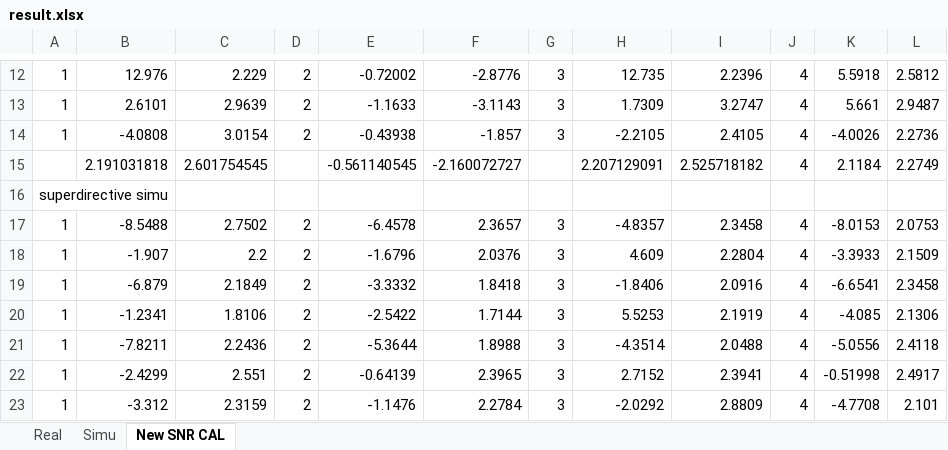
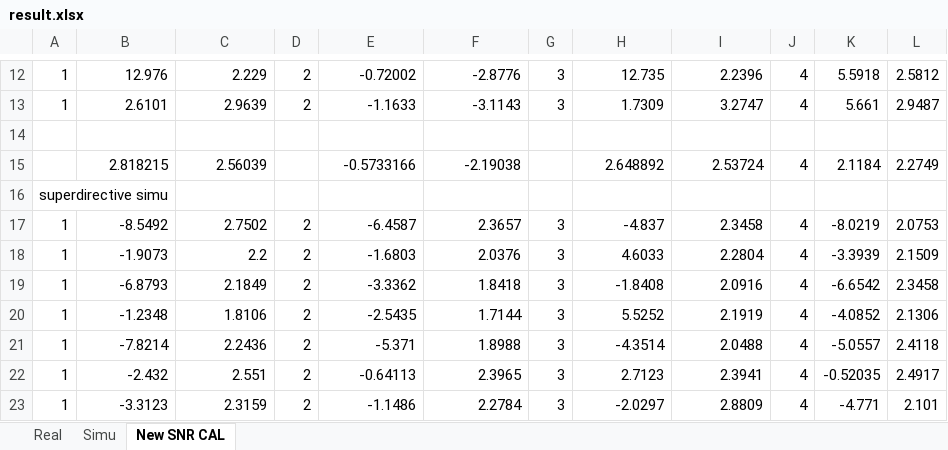
Before and after one commit to whuzk/BeamSaber, an Excel workbook: Output/result.xlsx, sheet New SNR CAL, drawn as a sheet; only a part is shown, gaps mark what is left out; values as stored, in another font and other column widths than the file's, no borders; removed rows and columns are numbered as before the commit, all else as after; the diff covers the shown part only; the diff names each change by its address in the sheet, - before the commit and + after, or states it on an @@ line.

```diff
--- a/Output/result.xlsx (sheet New SNR CAL)
+++ b/Output/result.xlsx (sheet New SNR CAL)
-row 14: 1 | -4.0808 | 3.0154 | 2 | -0.43938 | -1.857 | 3 | -2.2105 | 2.4105 | 4 | -4.0026 | 2.2736
+row 14: (empty)
-row 15:  | 2.191031818 | 2.601754545 |  | -0.561140545 | -2.160072727 |  | 2.207129091 | 2.525718182 | 4 | 2.1184 | 2.2749
+row 15:  | 2.818215 | 2.56039 |  | -0.5733166 | -2.19038 |  | 2.648892 | 2.53724 | 4 | 2.1184 | 2.2749
-B17: -8.5488
+B17: -8.5492
-E17: -6.4578
+E17: -6.4587
-H17: -4.8357
+H17: -4.837
-K17: -8.0153
+K17: -8.0219
-B18: -1.907
+B18: -1.9073
-E18: -1.6796
+E18: -1.6803
-H18: 4.609
+H18: 4.6033
-K18: -3.3933
+K18: -3.3939
-B19: -6.879
+B19: -6.8793
-E19: -3.3332
+E19: -3.3362
-H19: -1.8406
+H19: -1.8408
-K19: -6.6541
+K19: -6.6542
-B20: -1.2341
+B20: -1.2348
-E20: -2.5422
+E20: -2.5435
-H20: 5.5253
+H20: 5.5252
-K20: -4.085
+K20: -4.0852
-B21: -7.8211
+B21: -7.8214
-E21: -5.3644
+E21: -5.371
-K21: -5.0556
+K21: -5.0557
-B22: -2.4299
+B22: -2.432
-E22: -0.64139
+E22: -0.64113
-H22: 2.7152
+H22: 2.7123
-K22: -0.51998
+K22: -0.52035
-B23: -3.312
+B23: -3.3123
-E23: -1.1476
+E23: -1.1486
-H23: -2.0292
+H23: -2.0297
-K23: -4.7708
+K23: -4.771
```
Also changed, not shown: 8 added rows, 8 removed rows and 60 edited cells elsewhere in this sheet, 4 other files.
